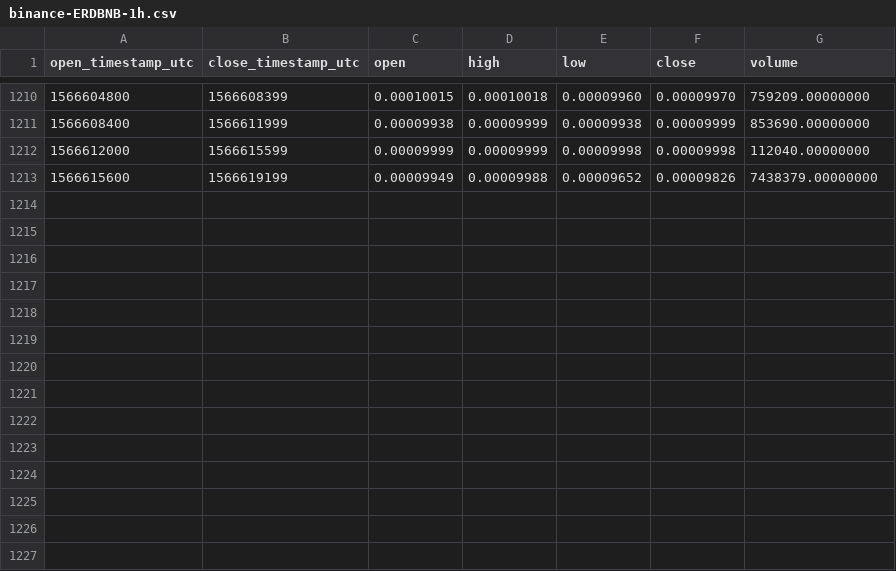
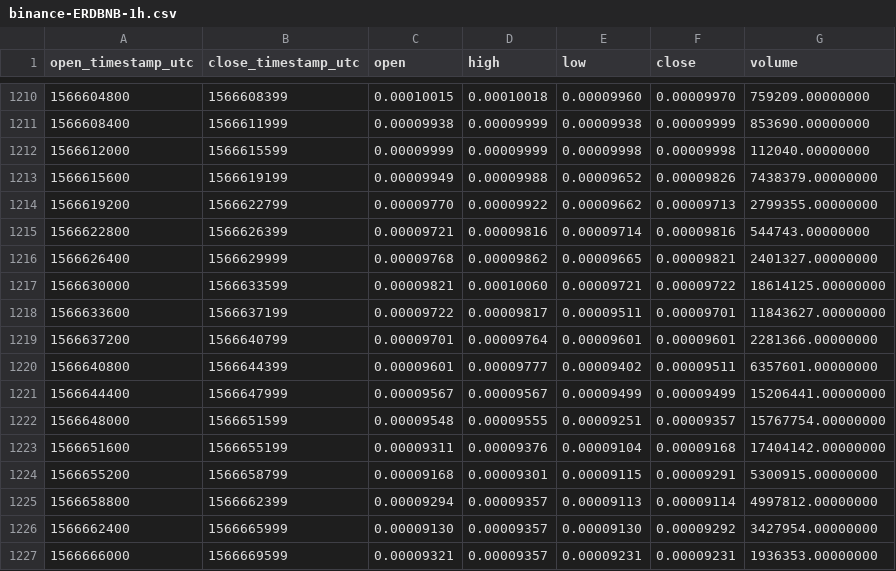
Before and after one commit to cryptobigbro/binance-ERDBNB, a CSV file: binance-ERDBNB-1h.csv, drawn as a sheet; only a part is shown, gaps mark what is left out; the diff names each change by its address in the sheet, - before the commit and + after, or states it on an @@ line.

Commit message:
Update OHLCV data.

```diff
--- a/binance-ERDBNB-1h.csv
+++ b/binance-ERDBNB-1h.csv
+row 1214: 1566619200 | 1566622799 | 0.00009770 | 0.00009922 | 0.00009662 | 0.00009713 | 2799355.00000000
+row 1215: 1566622800 | 1566626399 | 0.00009721 | 0.00009816 | 0.00009714 | 0.00009816 | 544743.00000000
+row 1216: 1566626400 | 1566629999 | 0.00009768 | 0.00009862 | 0.00009665 | 0.00009821 | 2401327.00000000
+row 1217: 1566630000 | 1566633599 | 0.00009821 | 0.00010060 | 0.00009721 | 0.00009722 | 18614125.00000000
+row 1218: 1566633600 | 1566637199 | 0.00009722 | 0.00009817 | 0.00009511 | 0.00009701 | 11843627.00000000
+row 1219: 1566637200 | 1566640799 | 0.00009701 | 0.00009764 | 0.00009601 | 0.00009601 | 2281366.00000000
+row 1220: 1566640800 | 1566644399 | 0.00009601 | 0.00009777 | 0.00009402 | 0.00009511 | 6357601.00000000
+row 1221: 1566644400 | 1566647999 | 0.00009567 | 0.00009567 | 0.00009499 | 0.00009499 | 15206441.00000000
+row 1222: 1566648000 | 1566651599 | 0.00009548 | 0.00009555 | 0.00009251 | 0.00009357 | 15767754.00000000
+row 1223: 1566651600 | 1566655199 | 0.00009311 | 0.00009376 | 0.00009104 | 0.00009168 | 17404142.00000000
+row 1224: 1566655200 | 1566658799 | 0.00009168 | 0.00009301 | 0.00009115 | 0.00009291 | 5300915.00000000
+row 1225: 1566658800 | 1566662399 | 0.00009294 | 0.00009357 | 0.00009113 | 0.00009114 | 4997812.00000000
+row 1226: 1566662400 | 1566665999 | 0.00009130 | 0.00009357 | 0.00009130 | 0.00009292 | 3427954.00000000
+row 1227: 1566666000 | 1566669599 | 0.00009321 | 0.00009357 | 0.00009231 | 0.00009231 | 1936353.00000000
```
